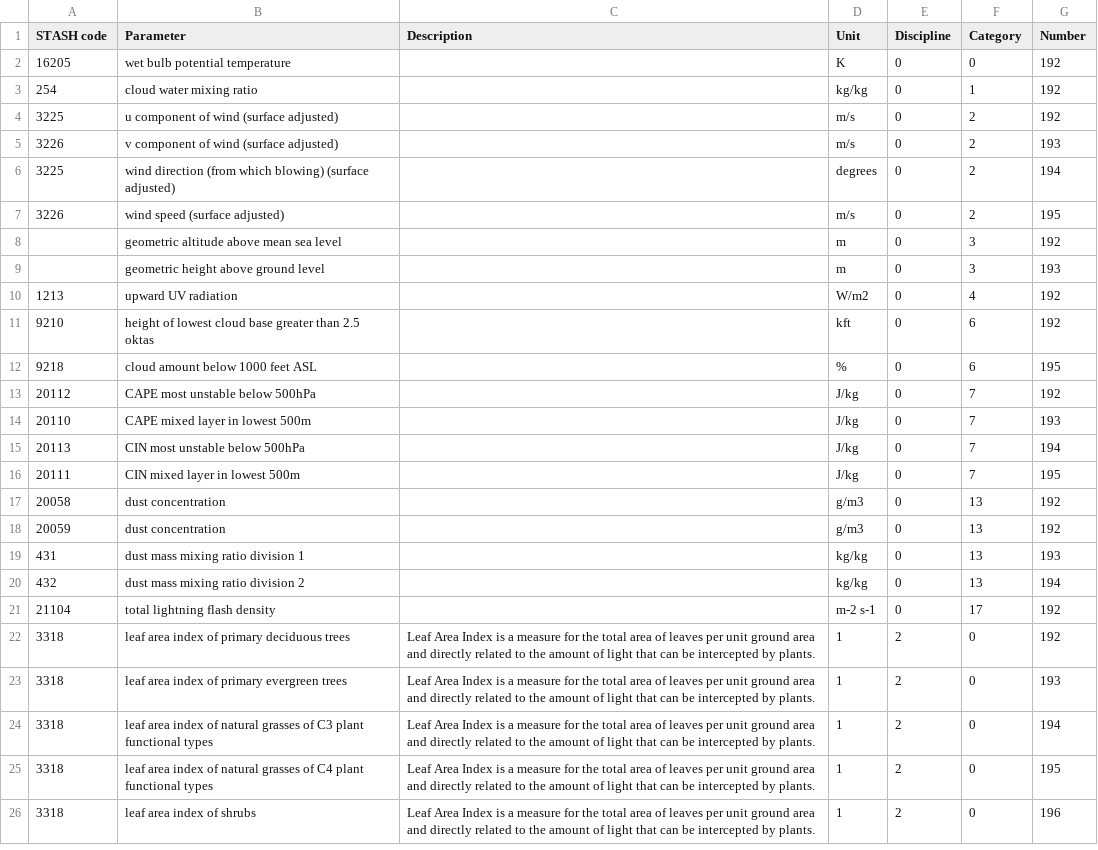
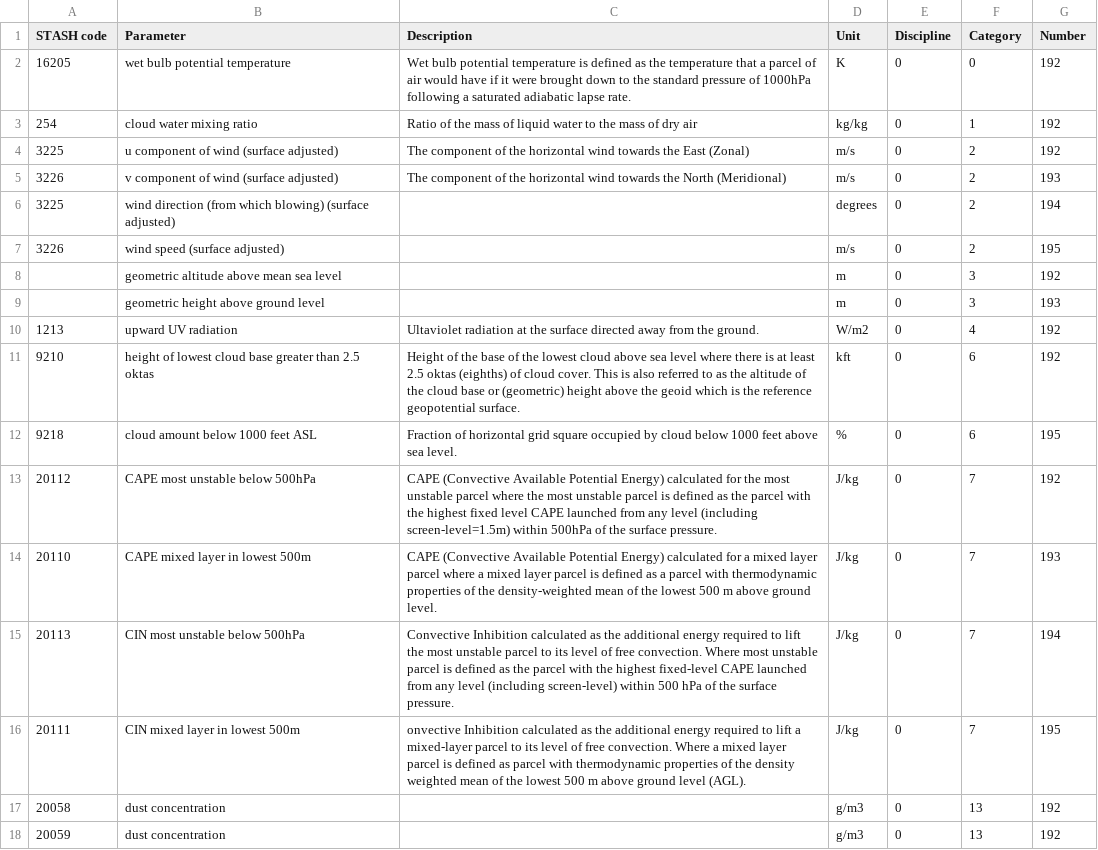
Before and after one commit to MetOffice/localTables-GRIB-BUFR, a CSV file: grib/grib2/GRIB2ParameterLocalTable.csv, drawn as a sheet; only a part is shown; the shorter side is filled out with more unchanged rows.

Commit message:
Update GRIB2ParameterLocalTable.csv

```diff
--- a/grib/grib2/GRIB2ParameterLocalTable.csv
+++ b/grib/grib2/GRIB2ParameterLocalTable.csv
@@ -1,6 +1,6 @@
 STASH code,Parameter,Description,Unit,Discipline,Category,Number
-16205,wet bulb potential temperature,,K,0,0,192
-254,cloud water mixing ratio,,kg/kg,0,1,192
-3225,u component of wind (surface adjusted),,m/s,0,2,192
-3226,v component of wind (surface adjusted),,m/s,0,2,193
+16205,wet bulb potential temperature,Wet bulb potential temperature is defined as the temperature that a parcel of air would have if it were brought down to the standard pressure of 1000hPa following a saturated adiabatic lapse rate.,K,0,0,192
+254,cloud water mixing ratio,Ratio of the mass of liquid water to the mass of dry air,kg/kg,0,1,192
+3225,u component of wind (surface adjusted),The component of the horizontal wind towards the East (Zonal),m/s,0,2,192
+3226,v component of wind (surface adjusted),The component of the horizontal wind towards the North (Meridional),m/s,0,2,193
 3225,wind direction (from which blowing) (surface adjusted),,degrees,0,2,194
@@ -9,9 +9,9 @@ STASH code,Parameter,Description,Unit,Discipline,Category,Number
 ,geometric height above ground level,,m,0,3,193
-1213,upward UV radiation,,W/m2,0,4,192
-9210,height of lowest cloud base greater than 2.5 oktas,,kft,0,6,192
-9218,cloud amount below 1000 feet ASL,,%,0,6,195
-20112,CAPE most unstable below 500hPa,,J/kg,0,7,192
-20110,CAPE mixed layer in lowest 500m,,J/kg,0,7,193
-20113,CIN most unstable below 500hPa,,J/kg,0,7,194
-20111,CIN mixed layer in lowest 500m,,J/kg,0,7,195
+1213,upward UV radiation,Ultaviolet radiation at the surface directed away from the ground.,W/m2,0,4,192
+9210,height of lowest cloud base greater than 2.5 oktas,Height of the base of the lowest cloud above sea level where there is at least 2.5 oktas (eighths) of cloud cover. This is also referred to as the altitude of the cloud base or (geometric) height above the geoid which is the reference geopotential surface.,kft,0,6,192
+9218,cloud amount below 1000 feet ASL,Fraction of horizontal grid square occupied by cloud below 1000 feet above sea level.,%,0,6,195
+20112,CAPE most unstable below 500hPa,CAPE (Convective Available Potential Energy) calculated for the most unstable parcel where the most unstable parcel is defined as the parcel with the highest fixed level CAPE launched from any level (including screen-level=1.5m) within 500hPa of the surface pressure.,J/kg,0,7,192
+20110,CAPE mixed layer in lowest 500m,CAPE (Convective Available Potential Energy) calculated for a mixed layer parcel where a mixed layer parcel is defined as a parcel with thermodynamic properties of the density-weighted mean of the lowest 500 m above ground level.,J/kg,0,7,193
+20113,CIN most unstable below 500hPa,Convective Inhibition calculated as the additional energy required to lift the most unstable parcel to its level of free convection. Where most unstable parcel is defined as the parcel with the highest fixed-level CAPE launched from any level (including screen-level) within 500 hPa of the surface pressure.,J/kg,0,7,194
+20111,CIN mixed layer in lowest 500m,onvective Inhibition calculated as the additional energy required to lift a mixed-layer parcel to its level of free convection. Where a mixed layer parcel is defined as parcel with thermodynamic properties of the density weighted mean of the lowest 500 m above ground level (AGL).,J/kg,0,7,195
 20058,dust concentration,,g/m3,0,13,192
```
